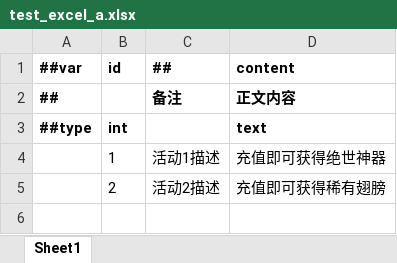
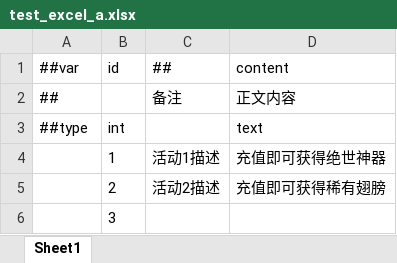
Before and after one commit to mzbswh/excel-diff-viewer, an Excel workbook: data/test_excel_a.xlsx, sheet Sheet1, drawn as a sheet; values as stored, in another font and other column widths than the file's, no borders; the diff names each change by its address in the sheet, - before the commit and + after, or states it on an @@ line.

```diff
--- a/data/test_excel_a.xlsx (sheet Sheet1)
+++ b/data/test_excel_a.xlsx (sheet Sheet1)
-A1:D1 bold: on
+A1:D1 bold: off
-A2 bold: on
+A2 bold: off
-C2:D2 bold: on
+C2:D2 bold: off
-A3:B3 bold: on
+A3:B3 bold: off
-D3 bold: on
+D3 bold: off
+row 6:  | 3
```
Also changed, not shown: 6 other files.
